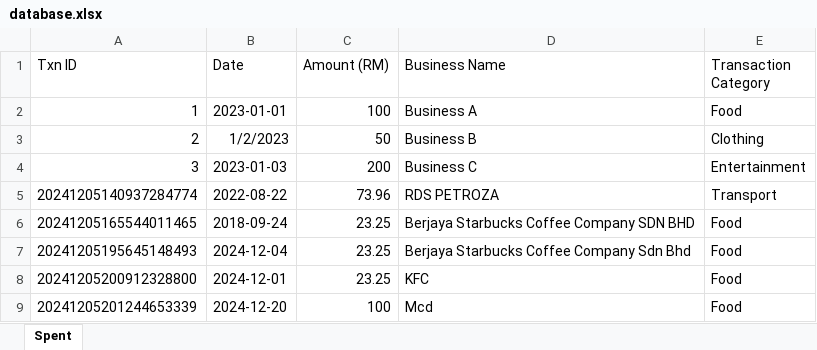
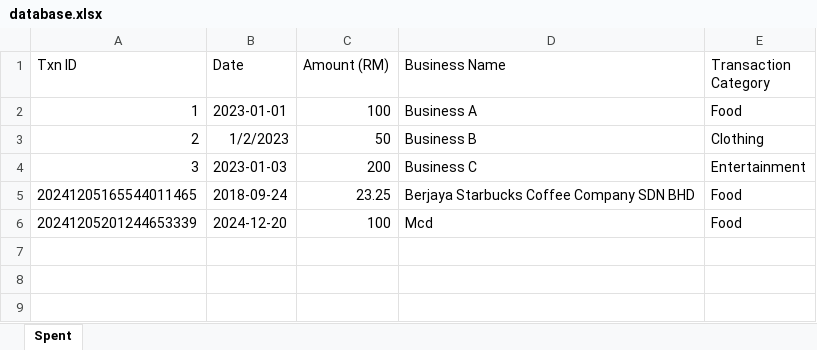
Before and after one commit to SeiHau02250816/Smart-Budgeting-App, an Excel workbook: database.xlsx, sheet Spent, drawn as a sheet; values as stored, in another font and other column widths than the file's, no borders; the diff names each change by its address in the sheet, - before the commit and + after, or states it on an @@ line.

```diff
--- a/database.xlsx (sheet Spent)
+++ b/database.xlsx (sheet Spent)
-row 5: 20241205140937284774 | 2022-08-22 | 73.96 | RDS PETROZA | Transport
-row 7: 20241205195645148493 | 2024-12-04 | 23.25 | Berjaya Starbucks Coffee Company Sdn Bhd | Food
-row 8: 20241205200912328800 | 2024-12-01 | 23.25 | KFC | Food
```
Also changed, not shown: 7 other files.
